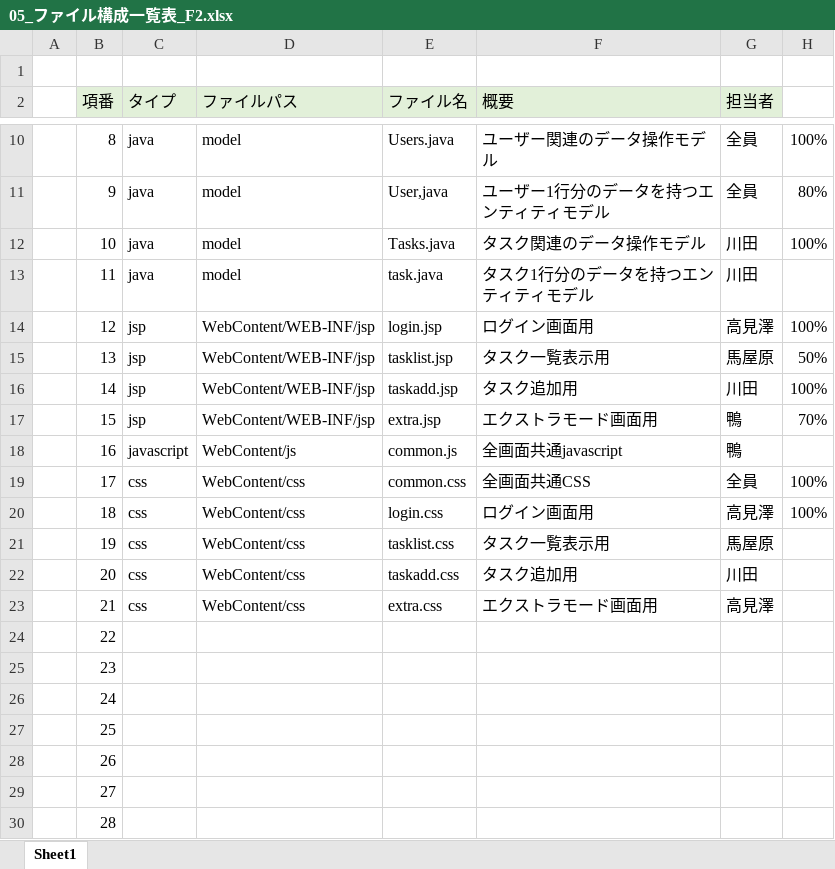
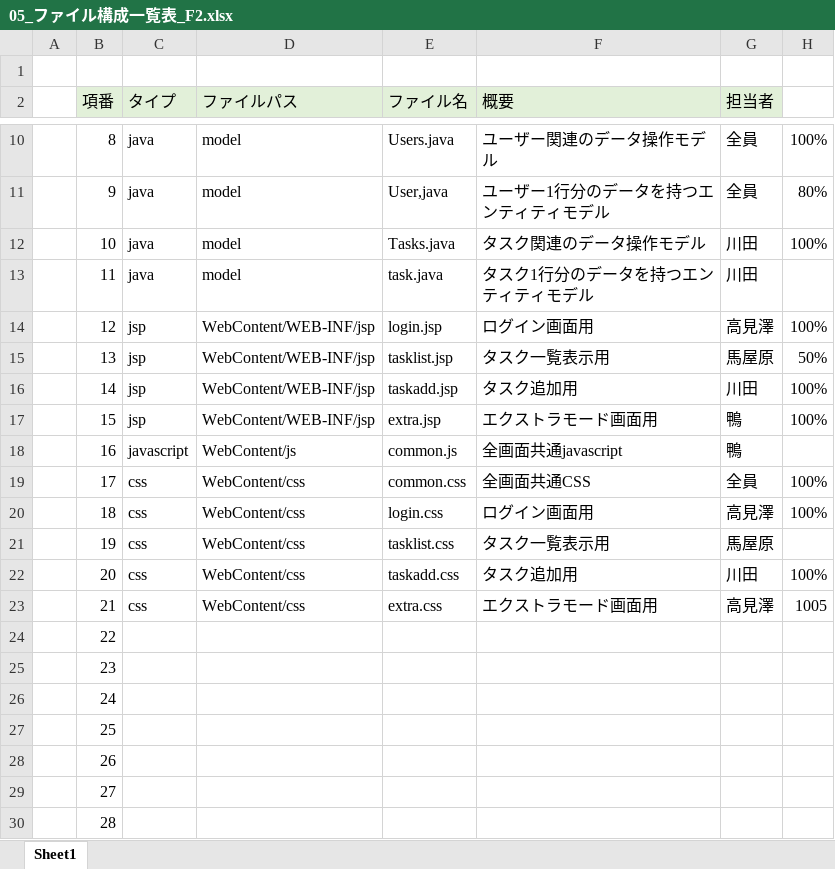
Before and after one commit to dojo2022/F-2, an Excel workbook: doc/05_ファイル構成一覧表_F2.xlsx, sheet Sheet1, drawn as a sheet; only a part is shown, gaps mark what is left out; values as stored, in another font and other column widths than the file's, no borders; the diff names each change by its address in the sheet, - before the commit and + after, or states it on an @@ line.

```diff
--- a/doc/05_ファイル構成一覧表_F2.xlsx (sheet Sheet1)
+++ b/doc/05_ファイル構成一覧表_F2.xlsx (sheet Sheet1)
-H17: 70%
+H17: 100%
-H22: (empty)
+H22: 100%
-H23: (empty)
+H23: 1005
```
Also changed, not shown: doc/04_DB定義書_F2.xlsx, doc/04_外部設計書_F2.xlsx, 2 other files.
